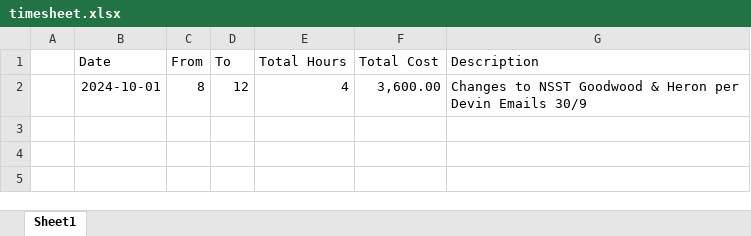
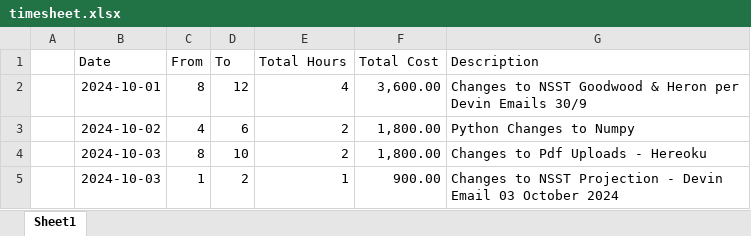
Before and after one commit to WayneBruton/fastapi-python, an Excel workbook: cashflow_p&l_files/timesheet.xlsx, sheet Sheet1, drawn as a sheet; values as stored, in another font and other column widths than the file's, no borders; the diff names each change by its address in the sheet, - before the commit and + after, or states it on an @@ line.

```diff
--- a/cashflow_p&l_files/timesheet.xlsx (sheet Sheet1)
+++ b/cashflow_p&l_files/timesheet.xlsx (sheet Sheet1)
+row 3:  | 2024-10-02 | 4 | 6 | 2 | 1,800.00 | Python Changes to Numpy
+row 4:  | 2024-10-03 | 8 | 10 | 2 | 1,800.00 | Changes to Pdf Uploads - Hereoku
+row 5:  | 2024-10-03 | 1 | 2 | 1 | 900.00 | Changes to NSST Projection - Devin Email 03 October 2024
```
Also changed, not shown: 3 other files.
